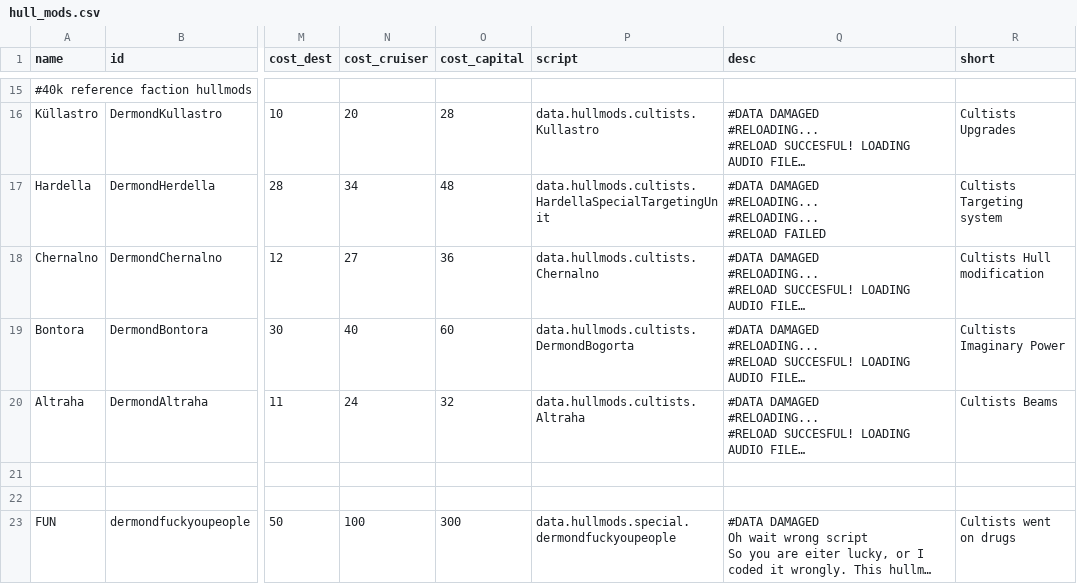
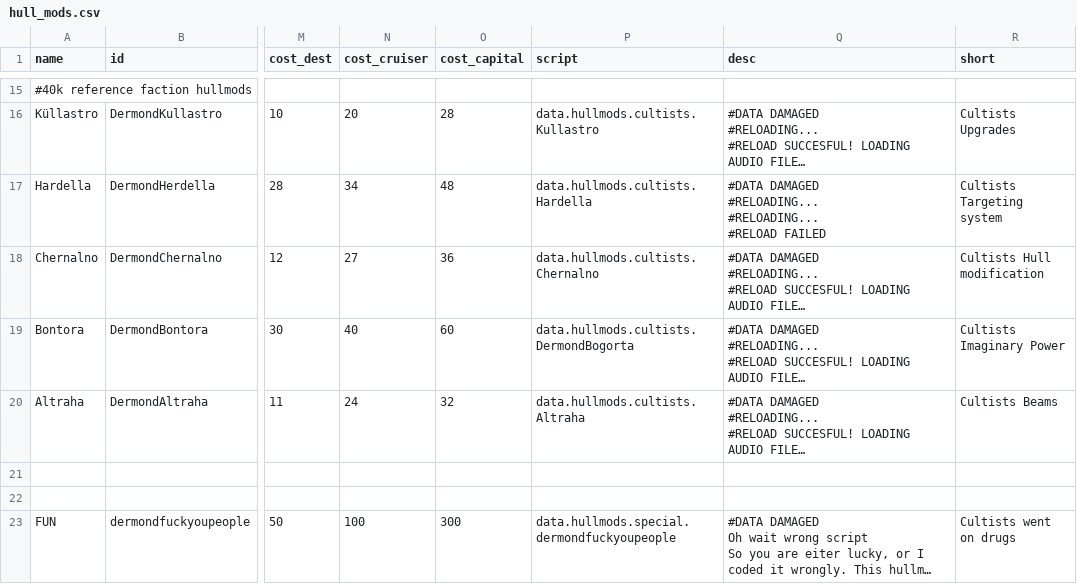
Before and after one commit to gunbuilderguy/Dermond-Federation, a CSV file: data/hullmods/hull_mods.csv, drawn as a sheet; only a part is shown, gaps mark what is left out; long unchanged cells end in …; the diff names each change by its address in the sheet, - before the commit and + after, or states it on an @@ line.

```diff
--- a/data/hullmods/hull_mods.csv
+++ b/data/hullmods/hull_mods.csv
-P17 (script): data.hullmods.cultists.HardellaSpecialTargetingUnit
+P17 (script): data.hullmods.cultists.Hardella
```
Also changed, not shown: 44 other files.
